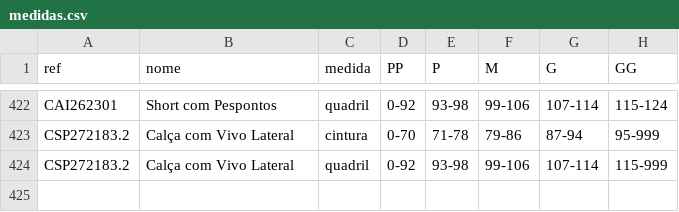
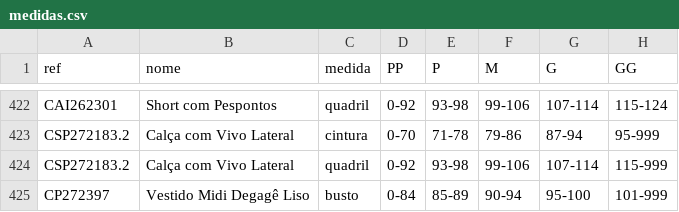
Before and after one commit to joaobressann-lab/medidas-carlota, a CSV file: medidas.csv, drawn as a sheet; only a part is shown, gaps mark what is left out.

Commit message:
Add CP272397

```diff
--- a/medidas.csv
+++ b/medidas.csv
@@ -424 +424,2 @@ CSP272183.2;Calça com Vivo Lateral;cintura;0-70;71-78;79-86;87-94;95-999
 CSP272183.2;Calça com Vivo Lateral;quadril;0-92;93-98;99-106;107-114;115-999
+CP272397;Vestido Midi Degagê Liso;busto;0-84;85-89;90-94;95-100;101-999
```
